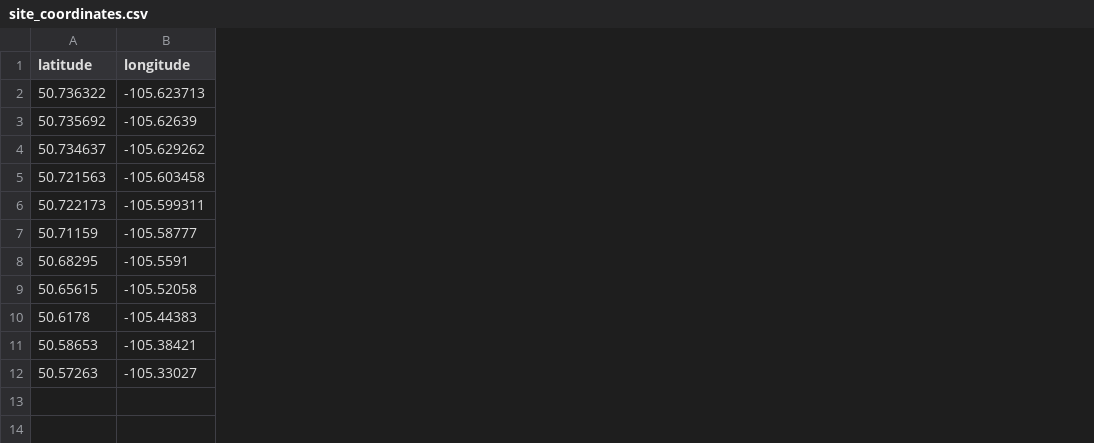
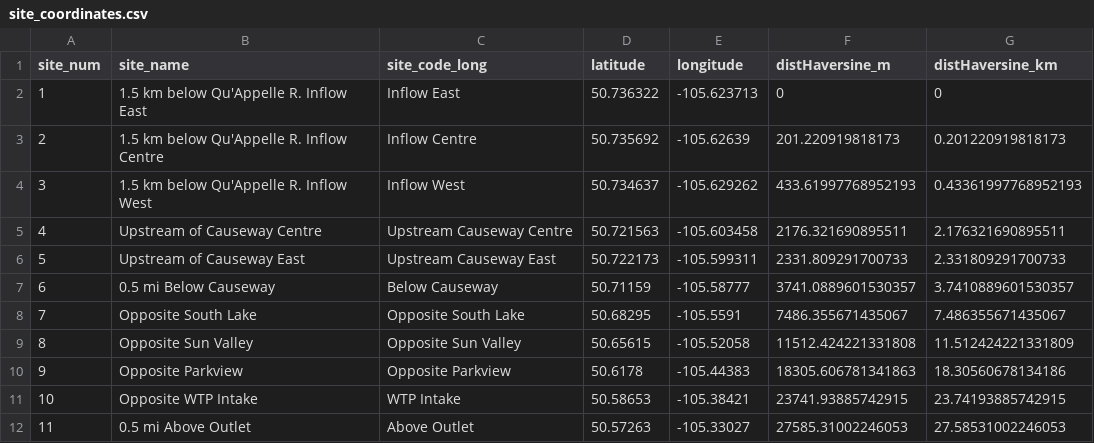
Before and after one commit to anthonybaron/mesR, a CSV file: R_data-cleaning/EEMs/data/clean/site_coordinates.csv, drawn as a sheet; the diff names each change by its address in the sheet, - before the commit and + after, or states it on an @@ line.

Commit message:
EEMs data cleaning and analysis

```diff
--- a/R_data-cleaning/EEMs/data/clean/site_coordinates.csv
+++ b/R_data-cleaning/EEMs/data/clean/site_coordinates.csv
+column A (site_num), rows 2-12: 1 | 2 | 3 | 4 | 5 | 6 | 7 | 8 | 9 | 10 | 11
+column B (site_name), rows 2-12: 1.5 km below Qu'Appelle R. Inflow East | 1.5 km below Qu'Appelle R. Inflow Centre | 1.5 km below Qu'Appelle R. Inflow West | Upstream of Causeway Centre | Upstream of Causeway East | 0.5 mi Below Causeway | Opposite South Lake | Opposite Sun Valley | Opposite Parkview | Opposite WTP Intake | 0.5 mi Above Outlet
+column C (site_code_long), rows 2-12: Inflow East | Inflow Centre | Inflow West | Upstream Causeway Centre | Upstream Causeway East | Below Causeway | Opposite South Lake | Opposite Sun Valley | Opposite Parkview | WTP Intake | Above Outlet
+column F (distHaversine_m), rows 2-12: 0 | 201.220919818173 | 433.61997768952193 | 2176.321690895511 | 2331.809291700733 | 3741.0889601530357 | 7486.355671435067 | 11512.424221331808 | 18305.606781341863 | 23741.93885742915 | 27585.31002246053
+column G (distHaversine_km), rows 2-12: 0 | 0.201220919818173 | 0.43361997768952193 | 2.176321690895511 | 2.331809291700733 | 3.7410889601530357 | 7.486355671435067 | 11.512424221331809 | 18.30560678134186 | 23.74193885742915 | 27.58531002246053
```
Also changed, not shown: 4 other files.
